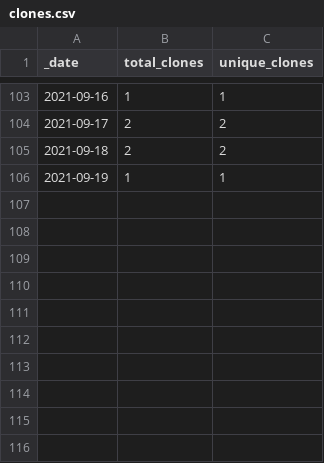
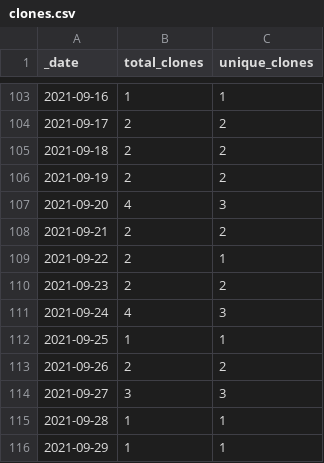
Before and after one commit to 0m4r/MMM-SoccerLiveScore, a CSV file: traffic/clones.csv, drawn as a sheet; only a part is shown, gaps mark what is left out.

Commit message:
GitHub traffic

```diff
--- a/traffic/clones.csv
+++ b/traffic/clones.csv
@@ -105,2 +105,12 @@ _date,total_clones,unique_clones
 2021-09-18,2,2
-2021-09-19,1,1
+2021-09-19,2,2
+2021-09-20,4,3
+2021-09-21,2,2
+2021-09-22,2,1
+2021-09-23,2,2
+2021-09-24,4,3
+2021-09-25,1,1
+2021-09-26,2,2
+2021-09-27,3,3
+2021-09-28,1,1
+2021-09-29,1,1
```
Also changed, not shown: traffic/views.csv, 1 other file.
